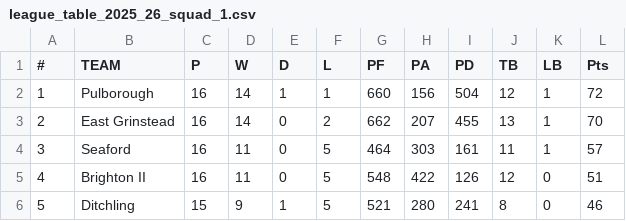
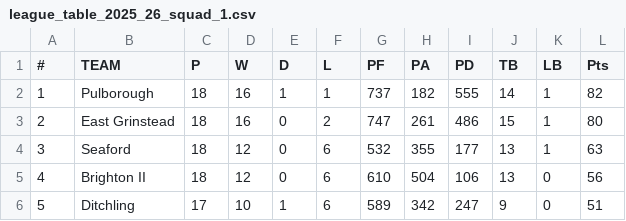
Before and after one commit to samnlindsay/egrfc-stats, a CSV file: data/league_table_2025_26_squad_1.csv, drawn as a sheet; only a part is shown; the diff covers the shown part only.

```diff
--- a/data/league_table_2025_26_squad_1.csv
+++ b/data/league_table_2025_26_squad_1.csv
@@ -1,6 +1,6 @@
 #,TEAM,P,W,D,L,PF,PA,PD,TB,LB,Pts
-1,Pulborough,16,14,1,1,660,156,504,12,1,72
-2,East Grinstead,16,14,0,2,662,207,455,13,1,70
-3,Seaford,16,11,0,5,464,303,161,11,1,57
-4,Brighton II,16,11,0,5,548,422,126,12,0,51
-5,Ditchling,15,9,1,5,521,280,241,8,0,46
+1,Pulborough,18,16,1,1,737,182,555,14,1,82
+2,East Grinstead,18,16,0,2,747,261,486,15,1,80
+3,Seaford,18,12,0,6,532,355,177,13,1,63
+4,Brighton II,18,12,0,6,610,504,106,13,0,56
+5,Ditchling,17,10,1,6,589,342,247,9,0,51
```
Also changed, not shown: 40 edited cells elsewhere in this file, data/backend/scorer_coverage_audit.csv, data/league_table_2025_26_squad_2.csv, 52 other files.
